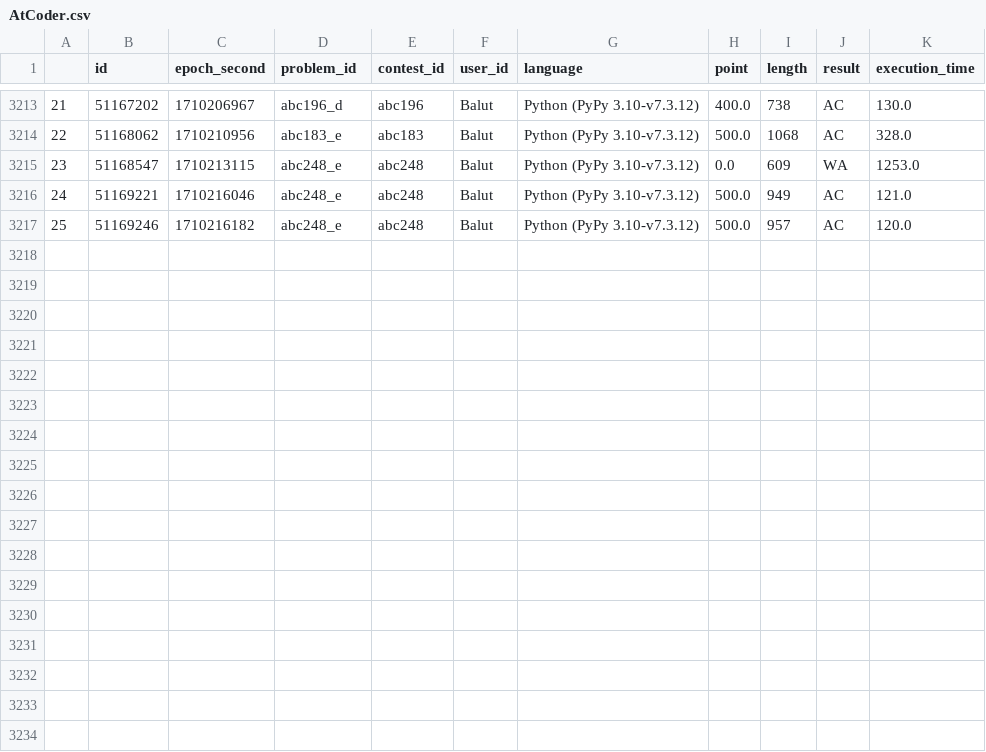
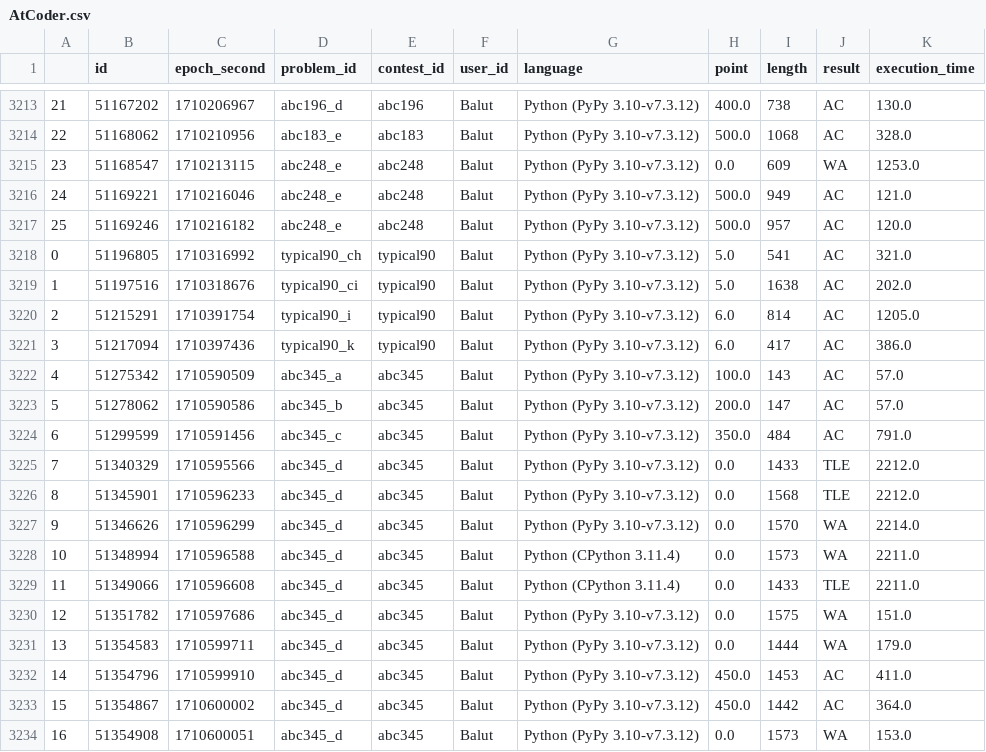
Before and after one commit to Balut-moko/procon-grassmaker-archive, a CSV file: data/AtCoder.csv, drawn as a sheet; only a part is shown, gaps mark what is left out; the diff names each change by its address in the sheet, - before the commit and + after, or states it on an @@ line.

Commit message:
update Atcoder.csv

```diff
--- a/data/AtCoder.csv
+++ b/data/AtCoder.csv
+row 3218: 0 | 51196805 | 1710316992 | typical90_ch | typical90 | Balut | Python (PyPy 3.10-v7.3.12) | 5.0 | 541 | AC | 321.0
+row 3219: 1 | 51197516 | 1710318676 | typical90_ci | typical90 | Balut | Python (PyPy 3.10-v7.3.12) | 5.0 | 1638 | AC | 202.0
+row 3220: 2 | 51215291 | 1710391754 | typical90_i | typical90 | Balut | Python (PyPy 3.10-v7.3.12) | 6.0 | 814 | AC | 1205.0
+row 3221: 3 | 51217094 | 1710397436 | typical90_k | typical90 | Balut | Python (PyPy 3.10-v7.3.12) | 6.0 | 417 | AC | 386.0
+row 3222: 4 | 51275342 | 1710590509 | abc345_a | abc345 | Balut | Python (PyPy 3.10-v7.3.12) | 100.0 | 143 | AC | 57.0
+row 3223: 5 | 51278062 | 1710590586 | abc345_b | abc345 | Balut | Python (PyPy 3.10-v7.3.12) | 200.0 | 147 | AC | 57.0
+row 3224: 6 | 51299599 | 1710591456 | abc345_c | abc345 | Balut | Python (PyPy 3.10-v7.3.12) | 350.0 | 484 | AC | 791.0
+row 3225: 7 | 51340329 | 1710595566 | abc345_d | abc345 | Balut | Python (PyPy 3.10-v7.3.12) | 0.0 | 1433 | TLE | 2212.0
+row 3226: 8 | 51345901 | 1710596233 | abc345_d | abc345 | Balut | Python (PyPy 3.10-v7.3.12) | 0.0 | 1568 | TLE | 2212.0
+row 3227: 9 | 51346626 | 1710596299 | abc345_d | abc345 | Balut | Python (PyPy 3.10-v7.3.12) | 0.0 | 1570 | WA | 2214.0
+row 3228: 10 | 51348994 | 1710596588 | abc345_d | abc345 | Balut | Python (CPython 3.11.4) | 0.0 | 1573 | WA | 2211.0
+row 3229: 11 | 51349066 | 1710596608 | abc345_d | abc345 | Balut | Python (CPython 3.11.4) | 0.0 | 1433 | TLE | 2211.0
+row 3230: 12 | 51351782 | 1710597686 | abc345_d | abc345 | Balut | Python (PyPy 3.10-v7.3.12) | 0.0 | 1575 | WA | 151.0
+row 3231: 13 | 51354583 | 1710599711 | abc345_d | abc345 | Balut | Python (PyPy 3.10-v7.3.12) | 0.0 | 1444 | WA | 179.0
+row 3232: 14 | 51354796 | 1710599910 | abc345_d | abc345 | Balut | Python (PyPy 3.10-v7.3.12) | 450.0 | 1453 | AC | 411.0
+row 3233: 15 | 51354867 | 1710600002 | abc345_d | abc345 | Balut | Python (PyPy 3.10-v7.3.12) | 450.0 | 1442 | AC | 364.0
+row 3234: 16 | 51354908 | 1710600051 | abc345_d | abc345 | Balut | Python (PyPy 3.10-v7.3.12) | 0.0 | 1573 | WA | 153.0
```
